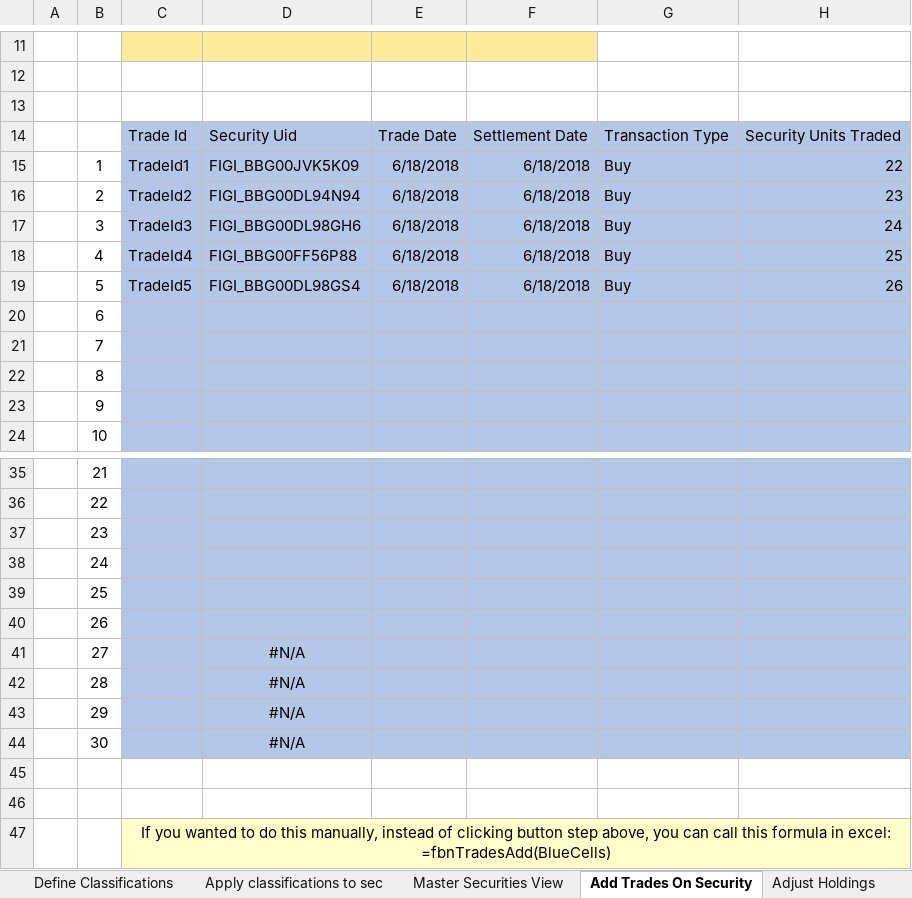
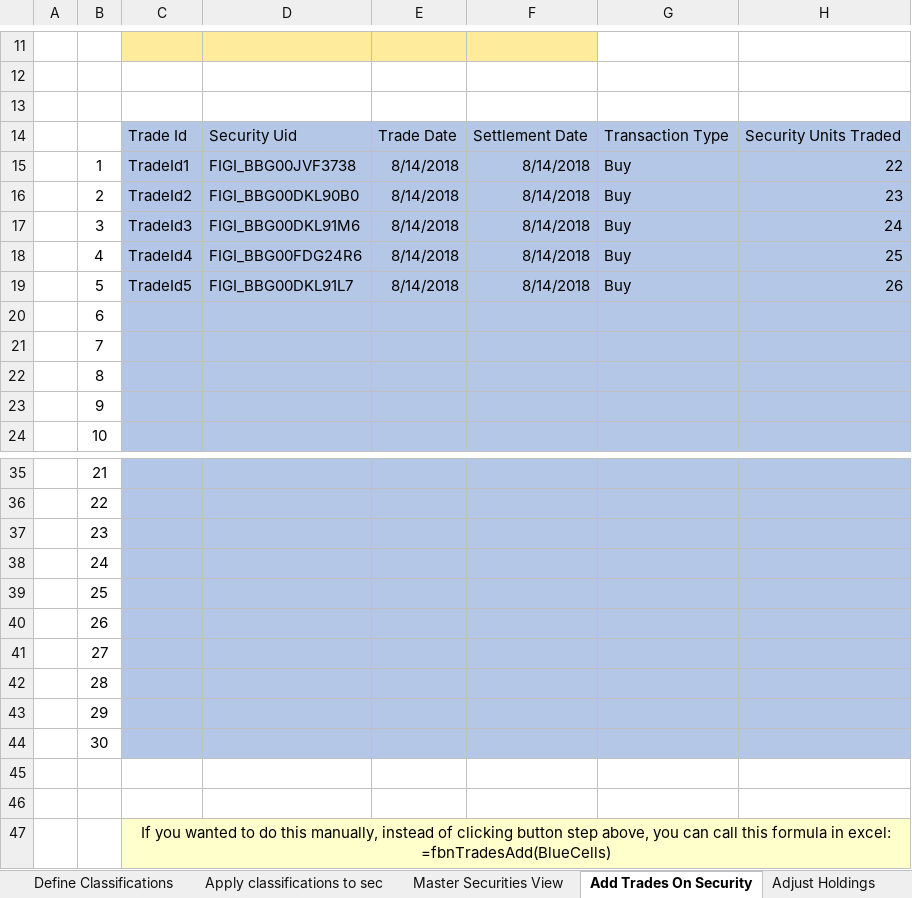
Before and after one commit to finbourne/sample-excel, an Excel workbook: Securities, Classifications, Trades, Holdings and Aggregations.xlsm, sheet Add Trades On Security, drawn as a sheet; only a part is shown, gaps mark what is left out; values as stored, in another font and other column widths than the file's, no borders; charts and pictures not drawn; the diff names each change by its address in the sheet, - before the commit and + after, or states it on an @@ line.

```diff
--- a/Securities, Classifications, Trades, Holdings and Aggregations.xlsm (sheet Add Trades On Security)
+++ b/Securities, Classifications, Trades, Holdings and Aggregations.xlsm (sheet Add Trades On Security)
-D15: FIGI_BBG00JVK5K09
+D15: FIGI_BBG00JVF3738
-E15:E19: 6/18/2018
+E15:E19: 8/14/2018
-F15:F19: 6/18/2018
+F15:F19: 8/14/2018
-D16: FIGI_BBG00DL94N94
+D16: FIGI_BBG00DKL90B0
-D17: FIGI_BBG00DL98GH6
+D17: FIGI_BBG00DKL91M6
-D18: FIGI_BBG00FF56P88
+D18: FIGI_BBG00FDG24R6
-D19: FIGI_BBG00DL98GS4
+D19: FIGI_BBG00DKL91L7
-D41:D44: #N/A
+D41:D44: (empty)
```
Also changed, not shown: sheet Apply classifications to sec, sheet Setup, sheet Adjust Holdings, sheet Insert Analytics, sheet Insert Accrual amounts, sheet Setup Analytics, 5 more sheets, charts or pictures.
